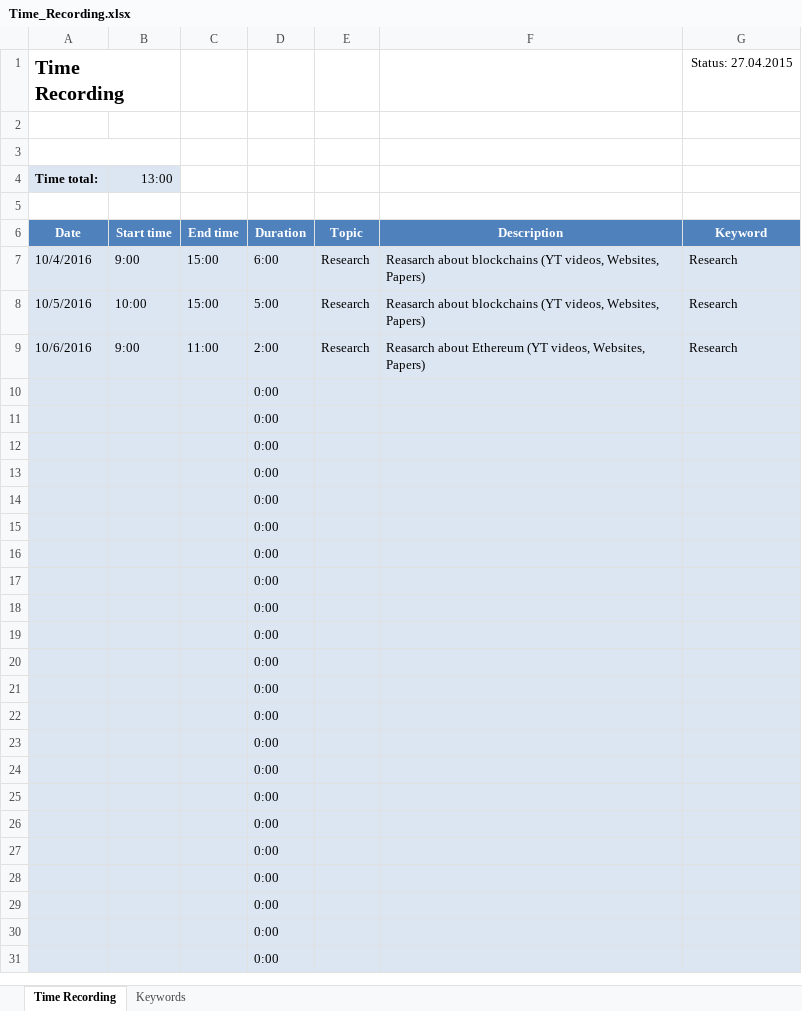
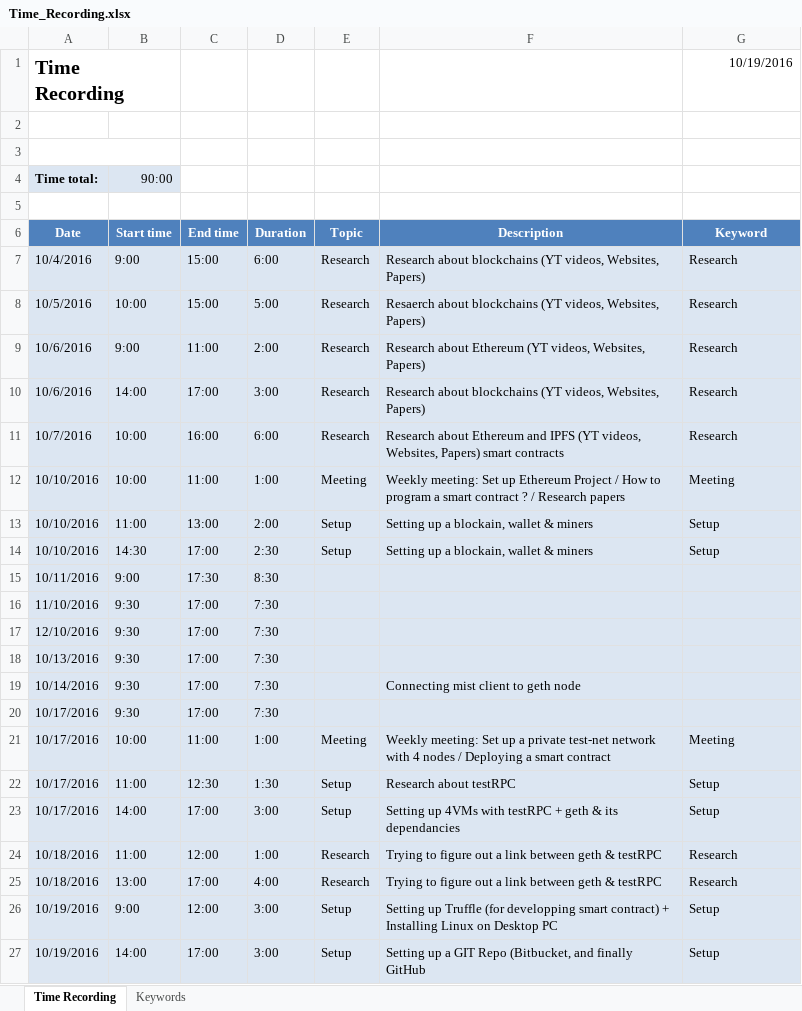
Before and after one commit to frenchieisverige/master-thesis, an Excel workbook: doc/Time_Recording.xlsx, sheet Time Recording, drawn as a sheet; only a part is shown; the shorter side is filled out with more unchanged rows; values as stored, in another font and other column widths than the file's, no borders; the diff covers the shown part only; the diff names each change by its address in the sheet, - before the commit and + after, or states it on an @@ line.

Commit message:
Editing Time_Recording.xlsx

```diff
--- a/doc/Time_Recording.xlsx (sheet Time Recording)
+++ b/doc/Time_Recording.xlsx (sheet Time Recording)
-G1 (Keyword): Status: 27.04.2015
+G1 (Keyword): 10/19/2016
-B4 (Start time): 13:00
+B4 (Start time): 90:00
-F7 (Description): Reasarch about blockchains…
+F7 (Description): Research about blockchains…
-F8 (Description): Reasarch about blockchains…
+F8 (Description): Resaerch about blockchains…
-F9 (Description): Reasarch about Ethereum…
+F9 (Description): Research about Ethereum…
+row 10: 10/6/2016 | 14:00 | 17:00 | 3:00 | Research | Research about blockchains (YT videos, Websites, Papers) | Research
+row 11: 10/7/2016 | 10:00 | 16:00 | 6:00 | Research | Research about Ethereum and IPFS (YT videos, Websites, Papers) smart contracts | Research
+row 12: 10/10/2016 | 10:00 | 11:00 | 1:00 | Meeting | Weekly meeting: Set up Ethereum Project / How to program a smart contract ? / Research papers | Meeting
+row 13: 10/10/2016 | 11:00 | 13:00 | 2:00 | Setup | Setting up a blockain, wallet & miners | Setup
+row 14: 10/10/2016 | 14:30 | 17:00 | 2:30 | Setup | Setting up a blockain, wallet & miners | Setup
+row 15: 10/11/2016 | 9:00 | 17:30 | 8:30
+row 16: 11/10/2016 | 9:30 | 17:00 | 7:30
+row 17: 12/10/2016 | 9:30 | 17:00 | 7:30
+row 18: 10/13/2016 | 9:30 | 17:00 | 7:30
+row 19: 10/14/2016 | 9:30 | 17:00 | 7:30 |  | Connecting mist client to geth node
+row 20: 10/17/2016 | 9:30 | 17:00 | 7:30
+row 21: 10/17/2016 | 10:00 | 11:00 | 1:00 | Meeting | Weekly meeting: Set up a private test-net network with 4 nodes / Deploying a smart contract | Meeting
+row 22: 10/17/2016 | 11:00 | 12:30 | 1:30 | Setup | Research about testRPC | Setup
+row 23: 10/17/2016 | 14:00 | 17:00 | 3:00 | Setup | Setting up 4VMs with testRPC + geth & its dependancies | Setup
+row 24: 10/18/2016 | 11:00 | 12:00 | 1:00 | Research | Trying to figure out a link between geth & testRPC | Research
+row 25: 10/18/2016 | 13:00 | 17:00 | 4:00 | Research | Trying to figure out a link between geth & testRPC | Research
+row 26: 10/19/2016 | 9:00 | 12:00 | 3:00 | Setup | Setting up Truffle (for developping smart contract) + Installing Linux on Desktop PC | Setup
+row 27: 10/19/2016 | 14:00 | 17:00 | 3:00 | Setup | Setting up a GIT Repo (Bitbucket, and finally GitHub | Setup
```
Also changed, not shown: 3 added rows, 18 removed rows and 1 edited cell elsewhere in this sheet, formulas that keep their value.
